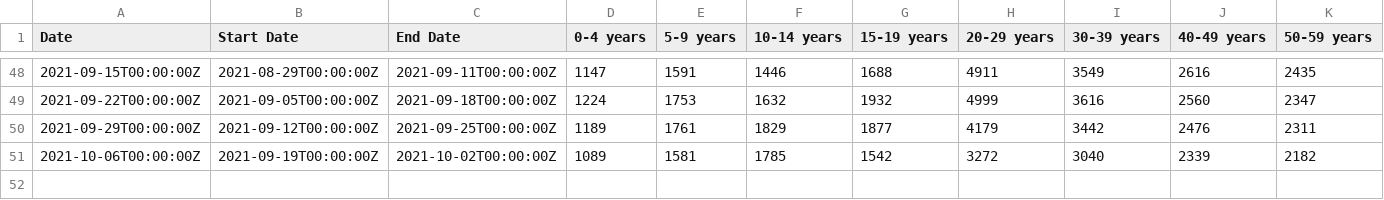
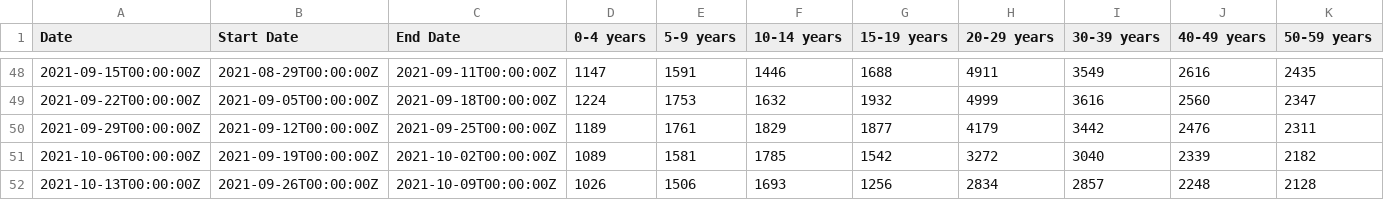
Before and after one commit to sldrydenpeterson/MA-SARSCoV2-Epidemic-Response, a CSV file: mdph_age.csv, drawn as a sheet; only a part is shown, gaps mark what is left out; rows hold the shown columns only; the diff names each change by its address in the sheet, - before the commit and + after, or states it on an @@ line.

```diff
--- a/mdph_age.csv
+++ b/mdph_age.csv
+row 52: 2021-10-13T00:00:00Z | 2021-09-26T00:00:00Z | 2021-10-09T00:00:00Z | 1026 | 1506 | 1693 | 1256 | 2834 | 2857 | 2248 | 2128
```
Also changed, not shown: bphc_metrics.csv, mdph_race.csv, 5 other files.
